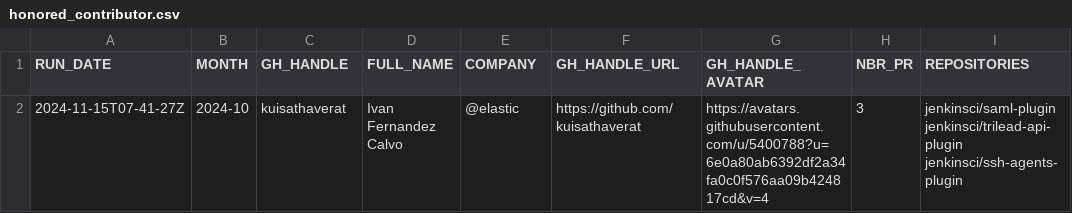
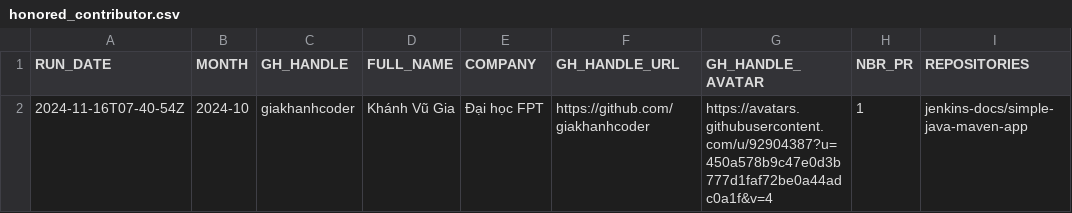
Before and after one commit to jmMeessen/jenkins-contribution-stats, a CSV file: data/honored_contributor.csv, drawn as a sheet; removed rows and columns are numbered as before the commit, all else as after; the diff names each change by its address in the sheet, - before the commit and + after, or states it on an @@ line.

```diff
--- a/data/honored_contributor.csv
+++ b/data/honored_contributor.csv
-row 2: 2024-11-15T07-41-27Z | 2024-10 | kuisathaverat | Ivan Fernandez Calvo | @elastic | https://github.com/kuisathaverat | https://avatars.githubusercontent.com/u/5400788?u=6e0a80ab6392df2a34fa0c0f576aa09b424817cd&v=4 | 3 | jenkinsci/saml-plugin jenkinsci/trilead-api-plugin jenkinsci/ssh-agents-plugin
+row 2: 2024-11-16T07-40-54Z | 2024-10 | giakhanhcoder | Khánh Vũ Gia | Đại học FPT | https://github.com/giakhanhcoder | https://avatars.githubusercontent.com/u/92904387?u=450a578b9c47e0d3b777d1faf72be0a44adc0a1f&v=4 | 1 | jenkins-docs/simple-java-maven-app
```
